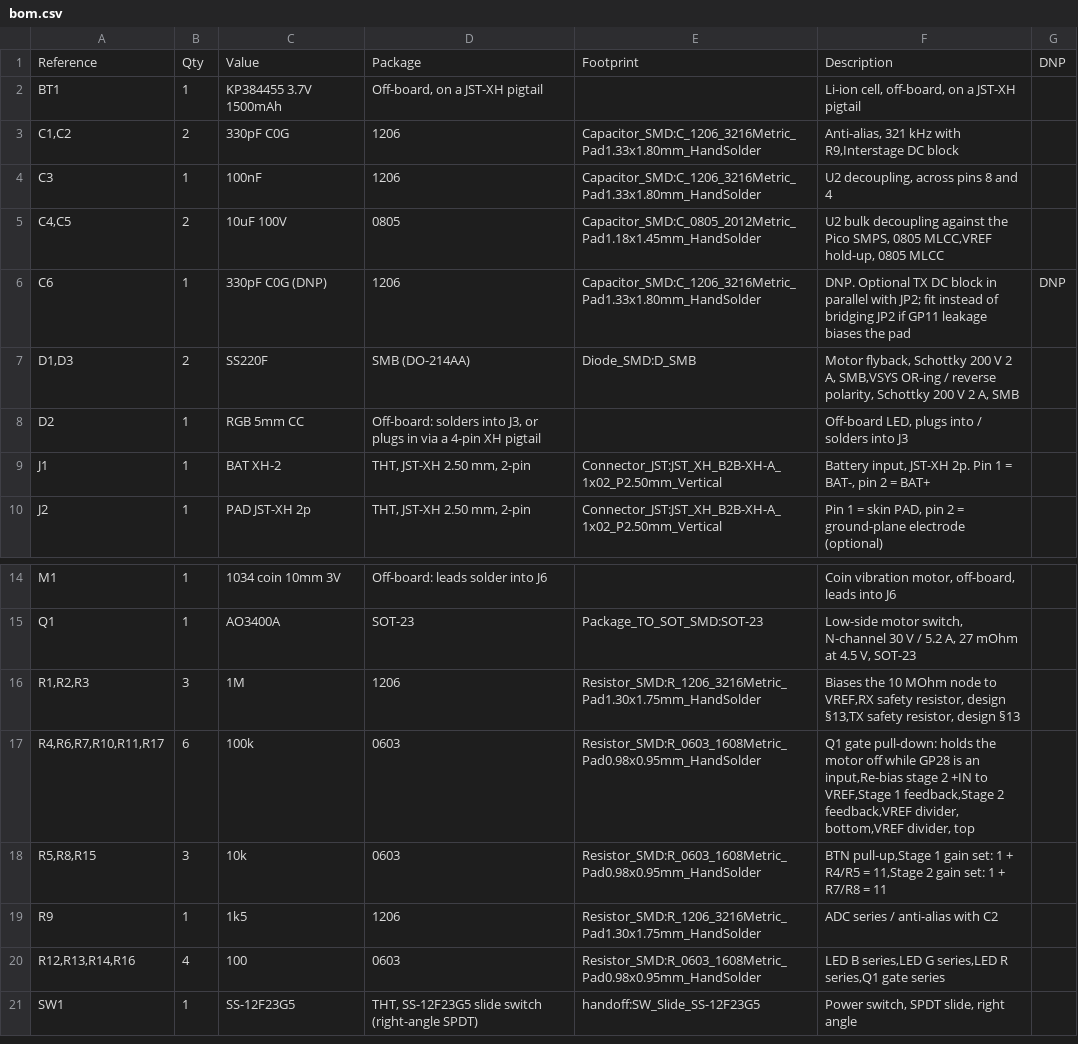
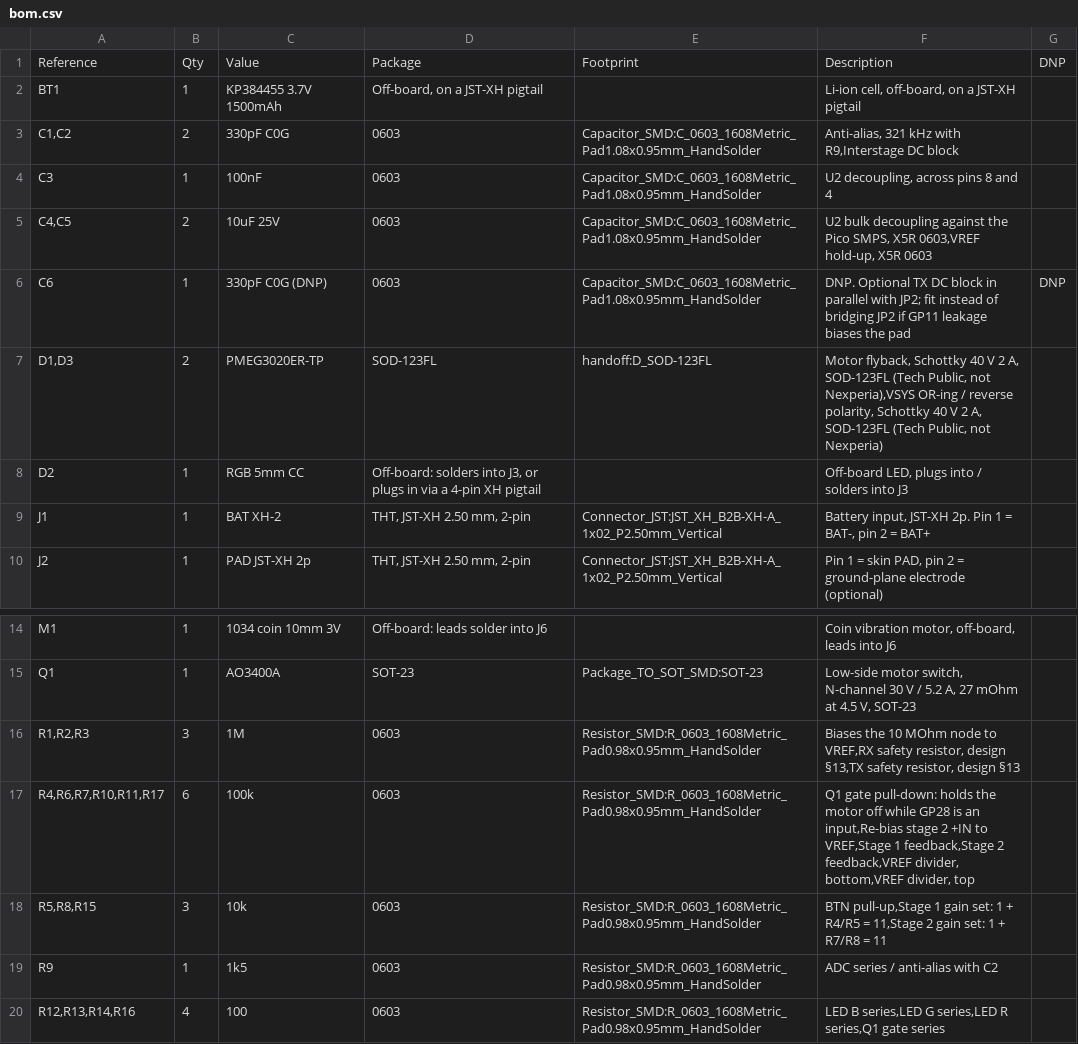
Before and after one commit to rahuljeyaraj/Handoff, a CSV file: hardware/bom.csv, drawn as a sheet; only a part is shown, gaps mark what is left out; the shorter side is filled out with more unchanged rows.

```diff
--- a/hardware/bom.csv
+++ b/hardware/bom.csv
@@ -2,7 +2,7 @@
 "BT1","1","KP384455 3.7V 1500mAh","Off-board, on a JST-XH pigtail","","Li-ion cell, off-board, on a JST-XH pigtail",""
-"C1,C2","2","330pF C0G","1206","Capacitor_SMD:C_1206_3216Metric_Pad1.33x1.80mm_HandSolder","Anti-alias, 321 kHz with R9,Interstage DC block",""
-"C3","1","100nF","1206","Capacitor_SMD:C_1206_3216Metric_Pad1.33x1.80mm_HandSolder","U2 decoupling, across pins 8 and 4",""
-"C4,C5","2","10uF 100V","0805","Capacitor_SMD:C_0805_2012Metric_Pad1.18x1.45mm_HandSolder","U2 bulk decoupling against the Pico SMPS, 0805 MLCC,VREF hold-up, 0805 MLCC",""
-"C6","1","330pF C0G (DNP)","1206","Capacitor_SMD:C_1206_3216Metric_Pad1.33x1.80mm_HandSolder","DNP. Optional TX DC block in parallel with JP2; fit instead of bridging JP2 if GP11 leakage biases the pad","DNP"
-"D1,D3","2","SS220F","SMB (DO-214AA)","Diode_SMD:D_SMB","Motor flyback, Schottky 200 V 2 A, SMB,VSYS OR-ing / reverse polarity, Schottky 200 V 2 A, SMB",""
+"C1,C2","2","330pF C0G","0603","Capacitor_SMD:C_0603_1608Metric_Pad1.08x0.95mm_HandSolder","Anti-alias, 321 kHz with R9,Interstage DC block",""
+"C3","1","100nF","0603","Capacitor_SMD:C_0603_1608Metric_Pad1.08x0.95mm_HandSolder","U2 decoupling, across pins 8 and 4",""
+"C4,C5","2","10uF 25V","0603","Capacitor_SMD:C_0603_1608Metric_Pad1.08x0.95mm_HandSolder","U2 bulk decoupling against the Pico SMPS, X5R 0603,VREF hold-up, X5R 0603",""
+"C6","1","330pF C0G (DNP)","0603","Capacitor_SMD:C_0603_1608Metric_Pad1.08x0.95mm_HandSolder","DNP. Optional TX DC block in parallel with JP2; fit instead of bridging JP2 if GP11 leakage biases the pad","DNP"
+"D1,D3","2","PMEG3020ER-TP","SOD-123FL","handoff:D_SOD-123FL","Motor flyback, Schottky 40 V 2 A, SOD-123FL (Tech Public, not Nexperia),VSYS OR-ing / reverse polarity, Schottky 40 V 2 A, SOD-123FL (Tech Public, not Nexperia)",""
 "D2","1","RGB 5mm CC","Off-board: solders into J3, or plugs in via a 4-pin XH pigtail","","Off-board LED, plugs into / solders into J3",""
@@ -15,6 +15,6 @@
 "Q1","1","AO3400A","SOT-23","Package_TO_SOT_SMD:SOT-23","Low-side motor switch, N-channel 30 V / 5.2 A, 27 mOhm at 4.5 V, SOT-23",""
-"R1,R2,R3","3","1M","1206","Resistor_SMD:R_1206_3216Metric_Pad1.30x1.75mm_HandSolder","Biases the 10 MOhm node to VREF,RX safety resistor, design §13,TX safety resistor, design §13",""
+"R1,R2,R3","3","1M","0603","Resistor_SMD:R_0603_1608Metric_Pad0.98x0.95mm_HandSolder","Biases the 10 MOhm node to VREF,RX safety resistor, design §13,TX safety resistor, design §13",""
 "R4,R6,R7,R10,R11,R17","6","100k","0603","Resistor_SMD:R_0603_1608Metric_Pad0.98x0.95mm_HandSolder","Q1 gate pull-down: holds the motor off while GP28 is an input,Re-bias stage 2 +IN to VREF,Stage 1 feedback,Stage 2 feedback,VREF divider, bottom,VREF divider, top",""
 "R5,R8,R15","3","10k","0603","Resistor_SMD:R_0603_1608Metric_Pad0.98x0.95mm_HandSolder","BTN pull-up,Stage 1 gain set: 1 + R4/R5 = 11,Stage 2 gain set: 1 + R7/R8 = 11",""
-"R9","1","1k5","1206","Resistor_SMD:R_1206_3216Metric_Pad1.30x1.75mm_HandSolder","ADC series / anti-alias with C2",""
+"R9","1","1k5","0603","Resistor_SMD:R_0603_1608Metric_Pad0.98x0.95mm_HandSolder","ADC series / anti-alias with C2",""
 "R12,R13,R14,R16","4","100","0603","Resistor_SMD:R_0603_1608Metric_Pad0.98x0.95mm_HandSolder","LED B series,LED G series,LED R series,Q1 gate series",""
```
Also changed, not shown: 9 other files.
